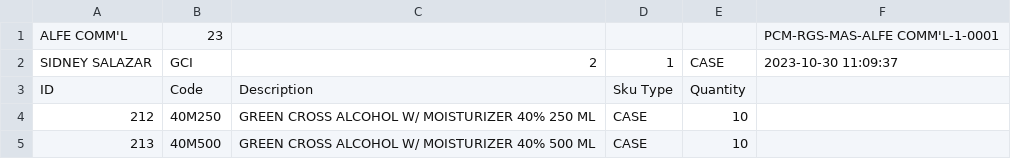
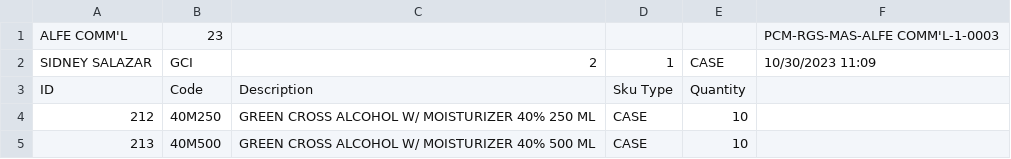
Before and after one commit to sidneyboy/julmar, a CSV file: agent booking files/PCM-RGS-MAS-ALFE COMM L-1-0001.csv, drawn as a sheet; the diff names each change by its address in the sheet, - before the commit and + after, or states it on an @@ line.

```diff
--- a/agent booking files/PCM-RGS-MAS-ALFE COMM L-1-0001.csv
+++ b/agent booking files/PCM-RGS-MAS-ALFE COMM L-1-0001.csv
-F1: PCM-RGS-MAS-ALFE COMM'L-1-0001
+F1: PCM-RGS-MAS-ALFE COMM'L-1-0003
-F2: 2023-10-30 11:09:37
+F2: 10/30/2023 11:09
```
Also changed, not shown: agent booking files/PCM-BO-MAS-ALFE COMM L-1-0001.csv, 8 other files.
